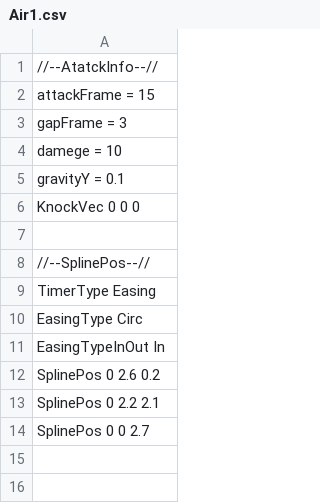
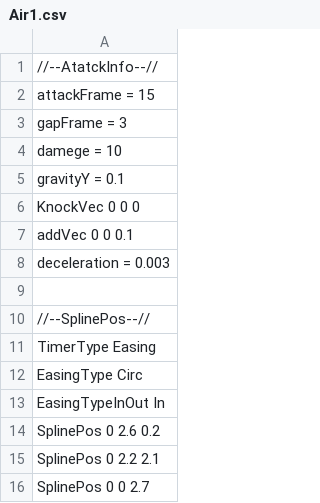
Before and after one commit to Rion1127/63GameProject, a CSV file: application/Resources/AttackInfo/Air1.csv, drawn as a sheet; the diff names each change by its address in the sheet, - before the commit and + after, or states it on an @@ line.

```diff
--- a/application/Resources/AttackInfo/Air1.csv
+++ b/application/Resources/AttackInfo/Air1.csv
+row 7: addVec 0 0 0.1
+row 8: deceleration = 0.003
```
Also changed, not shown: application/Resources/AttackInfo/Air2.csv, application/Resources/AttackInfo/Air3.csv, 8 other files.
